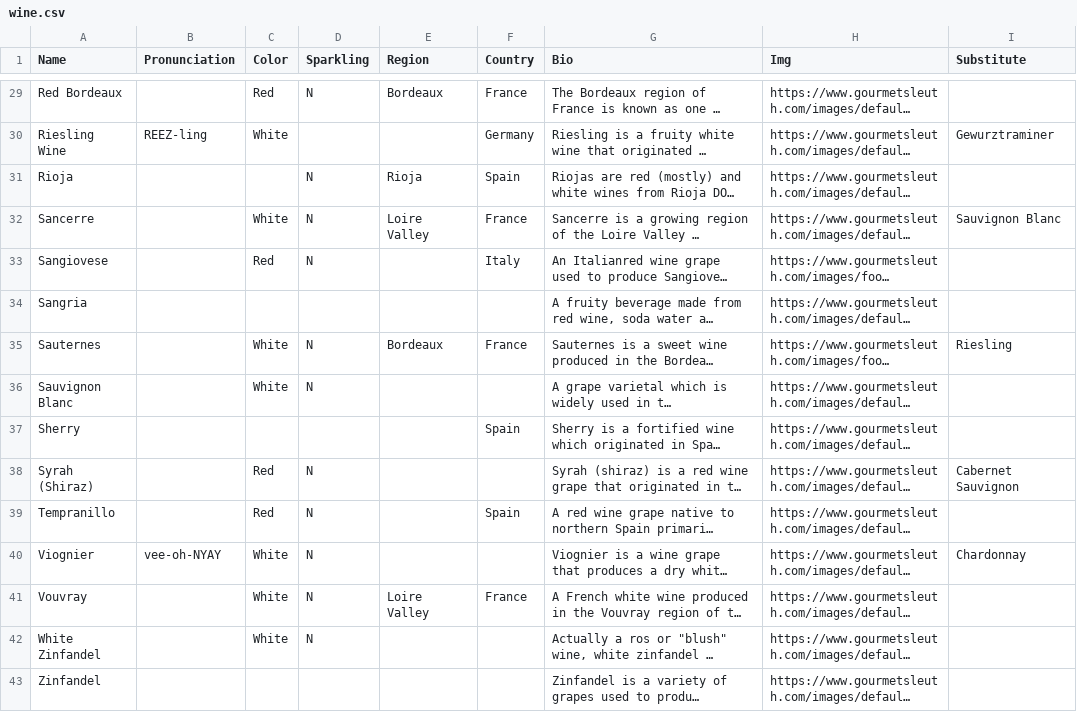
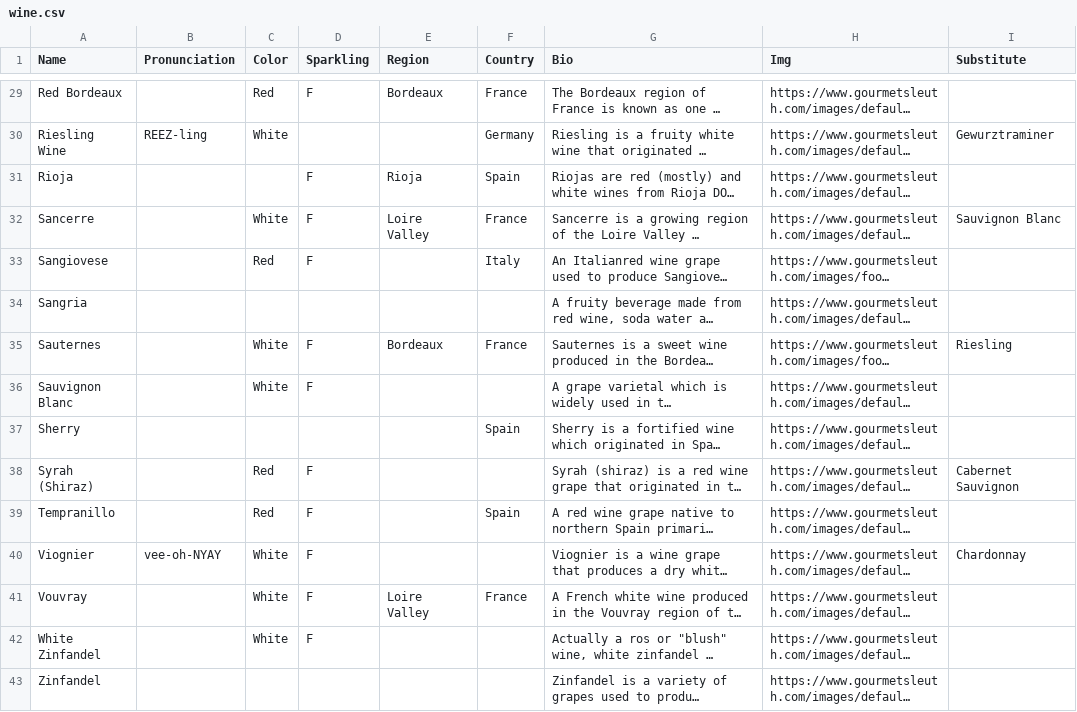
Before and after one commit to HB-LAND/pour-decisions, a CSV file: wine.csv, drawn as a sheet; only a part is shown, gaps mark what is left out; long unchanged cells end in …; the diff covers the shown part only; the diff names each change by its address in the sheet, - before the commit and + after, or states it on an @@ line.

```diff
--- a/wine.csv
+++ b/wine.csv
-D29 (Sparkling): N
+D29 (Sparkling): F
-D31:D33 (Sparkling): N
+D31:D33 (Sparkling): F
-D35:D36 (Sparkling): N
+D35:D36 (Sparkling): F
-D38:D42 (Sparkling): N
+D38:D42 (Sparkling): F
```
Also changed, not shown: 24 edited cells elsewhere in this file, cheese.csv, 3 other files.
